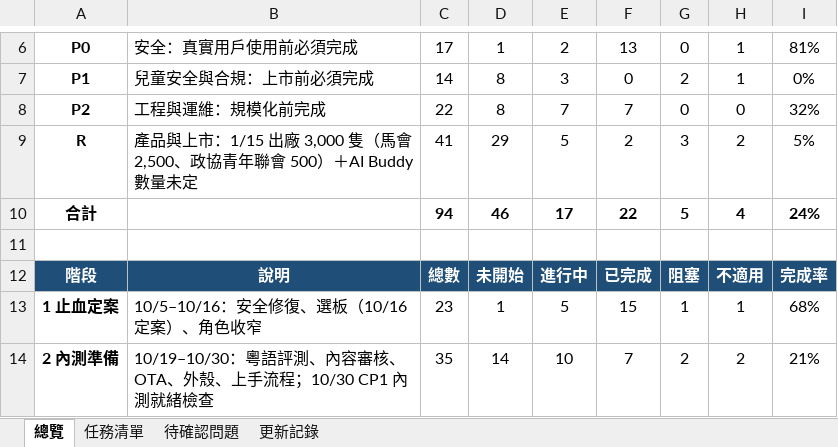
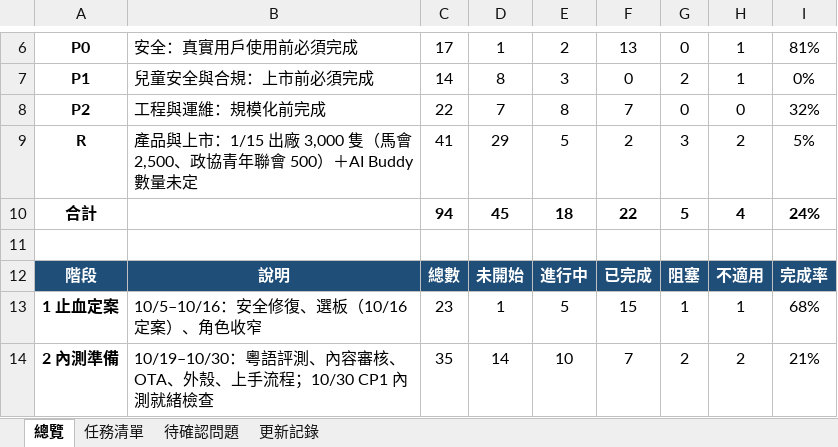
Before and after one commit to jackylee-cpu/ElatoAI, an Excel workbook: docs/production-readiness.xlsx, sheet 總覽, drawn as a sheet; only a part is shown, gaps mark what is left out; values as stored, in another font and other column widths than the file's, no borders; conditional formats not drawn; the diff covers the shown part only; the diff names each change by its address in the sheet, - before the commit and + after, or states it on an @@ line.

```diff
--- a/docs/production-readiness.xlsx (sheet 總覽)
+++ b/docs/production-readiness.xlsx (sheet 總覽)
-D8: 8
+D8: 7
-E8: 7
+E8: 8
-D10: 46
+D10: 45
-E10: 17
+E10: 18
```
Also changed, not shown: 1 added row, 1 removed row and 5 edited cells elsewhere in this sheet, sheet 更新記錄, sheet 任務清單.
